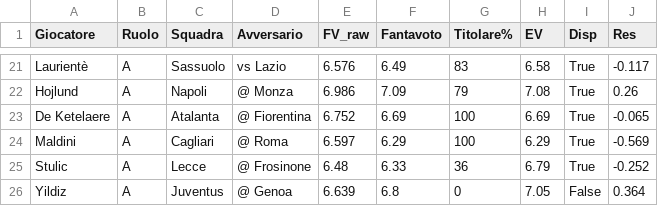
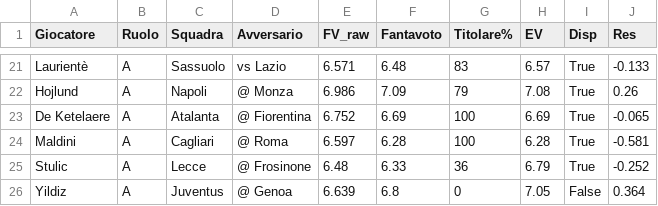
Before and after one commit to dramaticsquare/fanta-predictor, a CSV file: storico/G09.csv, drawn as a sheet; only a part is shown, gaps mark what is left out; the diff covers the shown part only; the diff names each change by its address in the sheet, - before the commit and + after, or states it on an @@ line.

```diff
--- a/storico/G09.csv
+++ b/storico/G09.csv
-E21 (FV_raw): 6.576
+E21 (FV_raw): 6.571
-F21 (Fantavoto): 6.49
+F21 (Fantavoto): 6.48
-H21 (EV): 6.58
+H21 (EV): 6.57
-J21 (Res): -0.117
+J21 (Res): -0.133
-F24 (Fantavoto): 6.29
+F24 (Fantavoto): 6.28
-H24 (EV): 6.29
+H24 (EV): 6.28
-J24 (Res): -0.569
+J24 (Res): -0.581
```
Also changed, not shown: 30 edited cells elsewhere in this file, docs/previsioni.csv, 3 other files.
